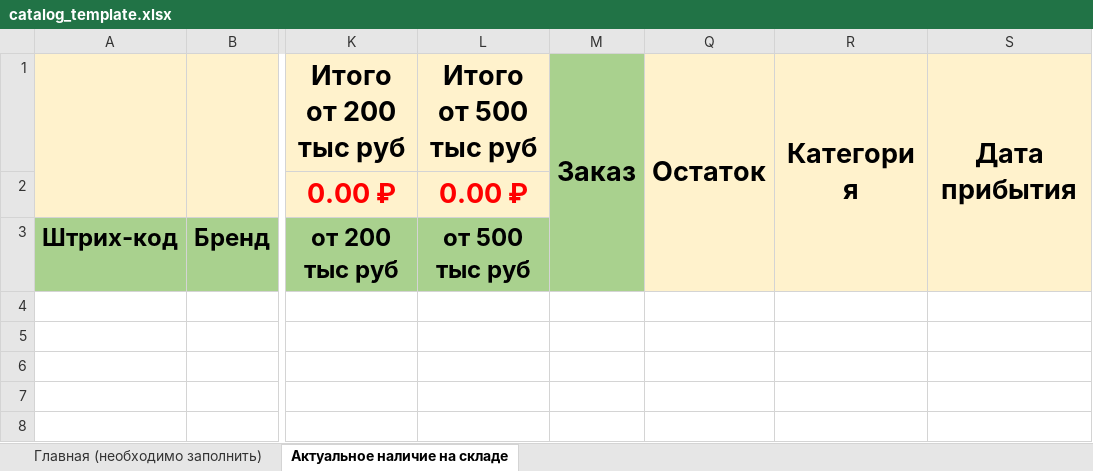
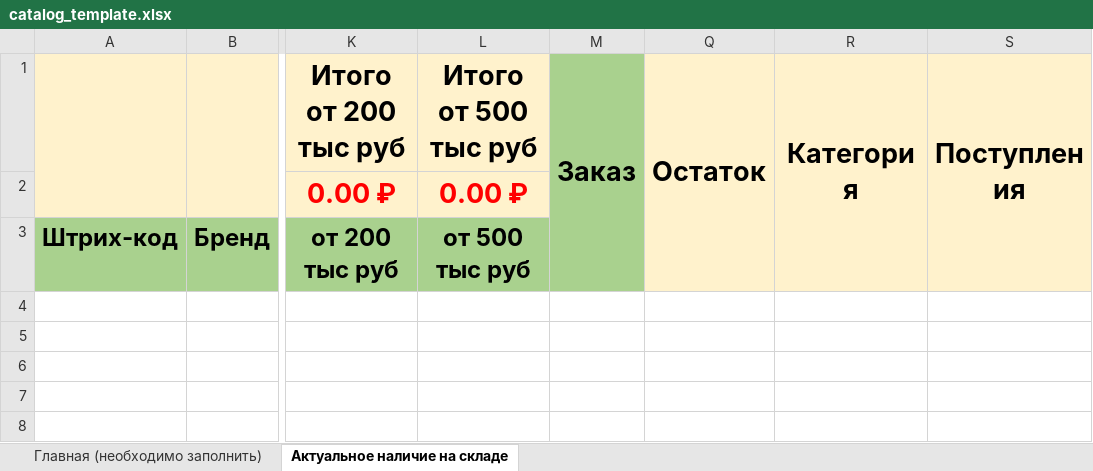
Before and after one commit to IT-solutions-django/Aleucos, an Excel workbook: media/catalog/catalog_template.xlsx, sheet Актуальное наличие на складе, drawn as a sheet; only a part is shown, gaps mark what is left out; values as stored, in another font and other column widths than the file's, no borders; conditional formats not drawn; the diff names each change by its address in the sheet, - before the commit and + after, or states it on an @@ line.

```diff
--- a/media/catalog/catalog_template.xlsx (sheet Актуальное наличие на складе)
+++ b/media/catalog/catalog_template.xlsx (sheet Актуальное наличие на складе)
-S1: Дата прибытия
+S1: Поступления
```
Also changed, not shown: 26 other files.
